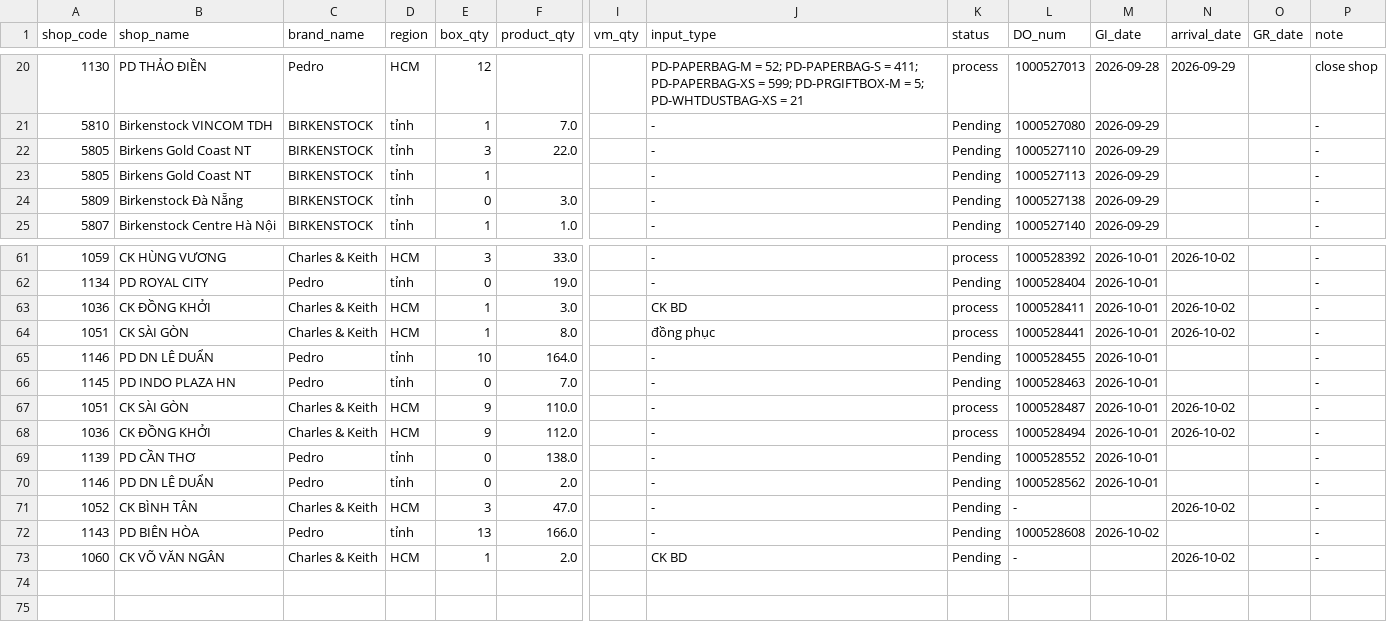
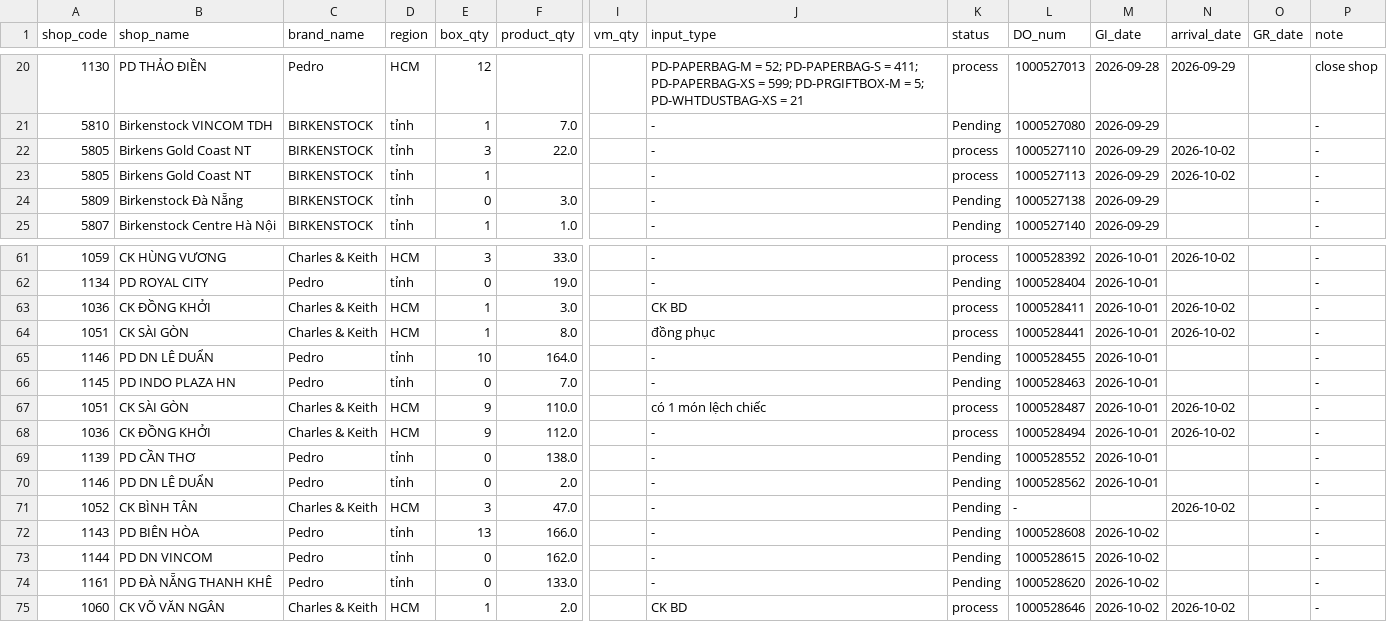
Before and after one commit to thuanmaison113-boop/report, a CSV file: inbound.csv, drawn as a sheet; only a part is shown, gaps mark what is left out; addresses are those after the commit; rows hold the shown columns only; the diff names each change by its address in the sheet, - before the commit and + after, or states it on an @@ line.

```diff
--- a/inbound.csv
+++ b/inbound.csv
-K22:K23 (status): Pending
+K22:K23 (status): process
-N22:N23 (arrival_date): (empty)
+N22:N23 (arrival_date): 2026-10-02
-J67 (input_type): -
+J67 (input_type): có 1 món lệch chiếc
+row 73: 1144 | PD DN VINCOM | Pedro | tỉnh | 0 | 162.0 |  | - | Pending | 1000528615 | 2026-10-02 |  |  | -
+row 74: 1161 | PD ĐÀ NẴNG THANH KHÊ | Pedro | tỉnh | 0 | 133.0 |  | - | Pending | 1000528620 | 2026-10-02 |  |  | -
-K75 (status): Pending
+K75 (status): process
-L75 (DO_num): -
+L75 (DO_num): 1000528646
-M75 (GI_date): (empty)
+M75 (GI_date): 2026-10-02
```
Also changed, not shown: outbound.csv.
